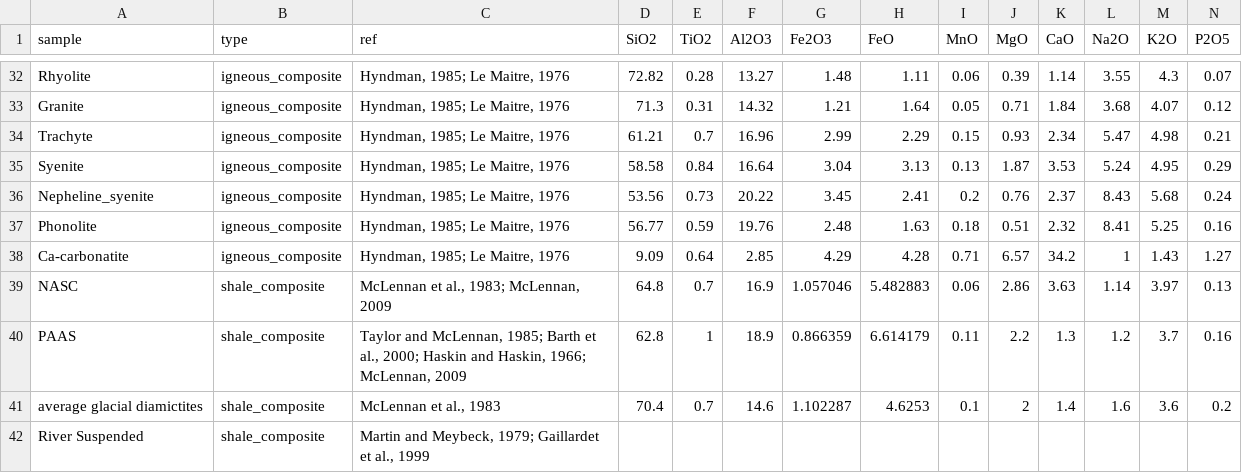
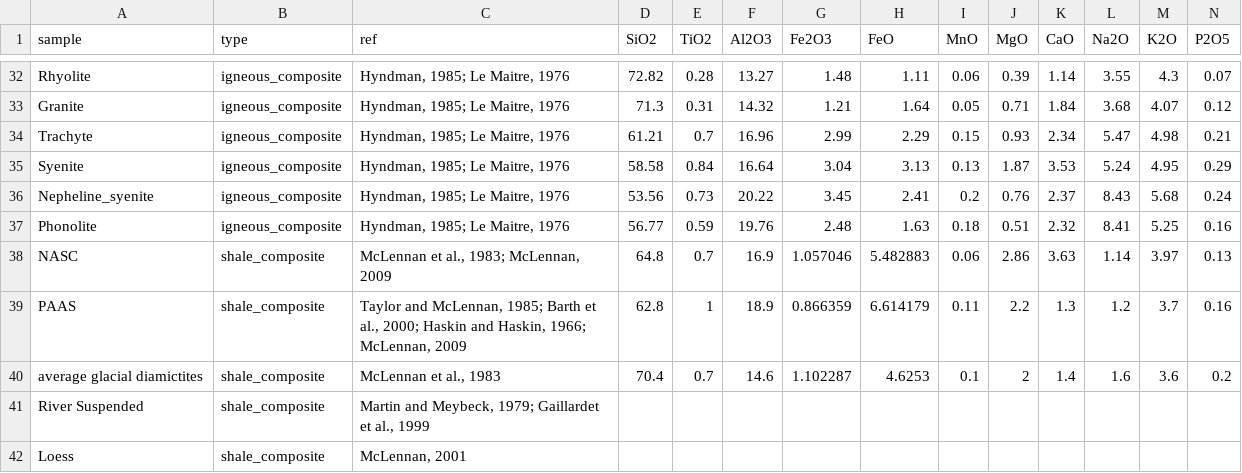
Before and after one commit to vinthegreat84/geochemistry, a CSV file: composite.csv, drawn as a sheet; only a part is shown, gaps mark what is left out; the shorter side is filled out with more unchanged rows; rows hold the shown columns only; the diff names each change by its address in the sheet, - before the commit and + after, or states it on an @@ line.

Commit message:
Update composite.csv
edited

```diff
--- a/composite.csv
+++ b/composite.csv
-row 38: Ca-carbonatite | igneous_composite | Hyndman, 1985; Le Maitre, 1976 | 9.09 | 0.64 | 2.85 | 4.29 | 4.28 | 0.71 | 6.57 | 34.2 | 1 | 1.43 | 1.27
```
